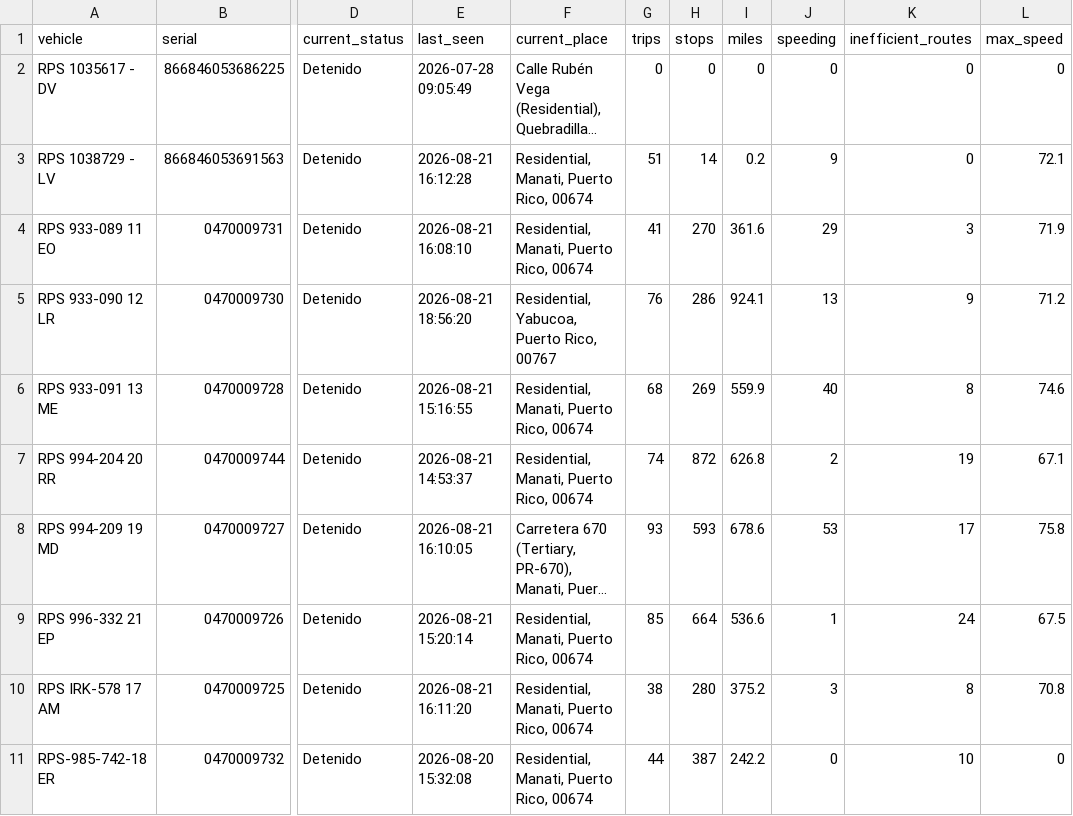
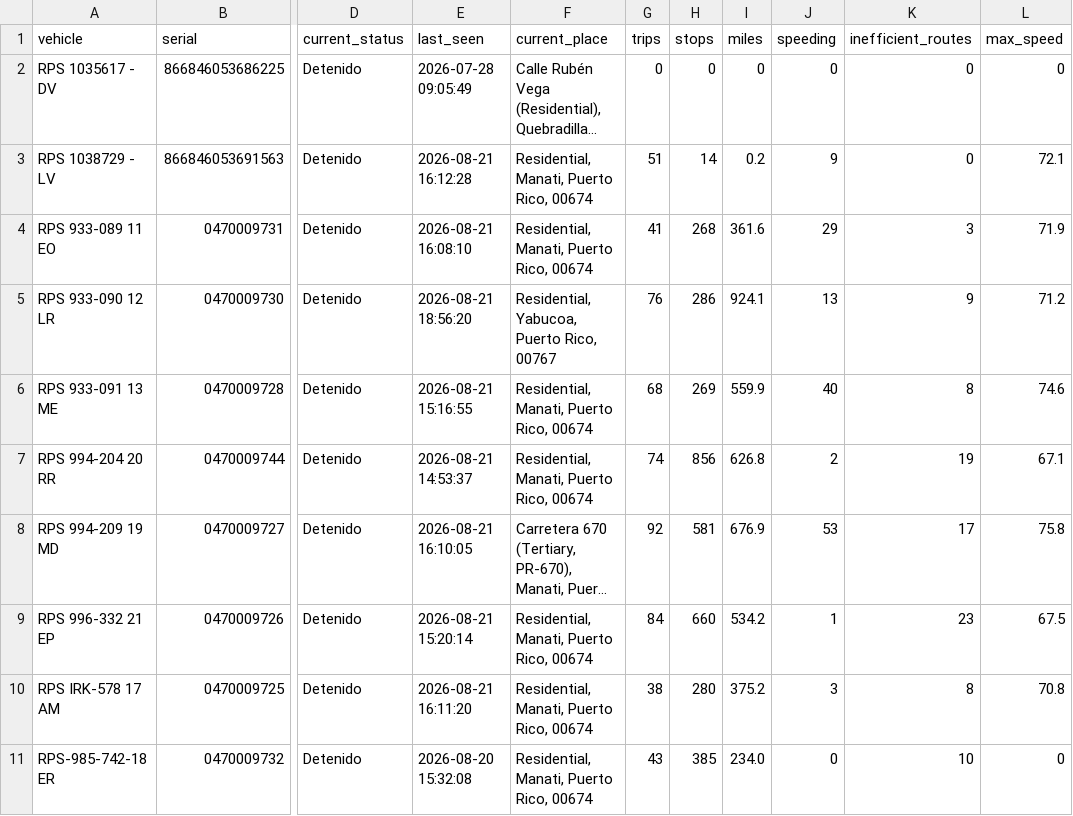
Before and after one commit to epac-hub/rps, a CSV file: dashboard_interactivo_resumen.csv, drawn as a sheet; only a part is shown, gaps mark what is left out; long unchanged cells end in …; the diff names each change by its address in the sheet, - before the commit and + after, or states it on an @@ line.

```diff
--- a/dashboard_interactivo_resumen.csv
+++ b/dashboard_interactivo_resumen.csv
-H4 (stops): 270
+H4 (stops): 268
-H7 (stops): 872
+H7 (stops): 856
-G8 (trips): 93
+G8 (trips): 92
-H8 (stops): 593
+H8 (stops): 581
-I8 (miles): 678.6
+I8 (miles): 676.9
-G9 (trips): 85
+G9 (trips): 84
-H9 (stops): 664
+H9 (stops): 660
-I9 (miles): 536.6
+I9 (miles): 534.2
-K9 (inefficient_routes): 24
+K9 (inefficient_routes): 23
-G11 (trips): 44
+G11 (trips): 43
-H11 (stops): 387
+H11 (stops): 385
-I11 (miles): 242.2
+I11 (miles): 234.0
```
Also changed, not shown: dashboard_interactivo_rutas.csv, 2 other files.
